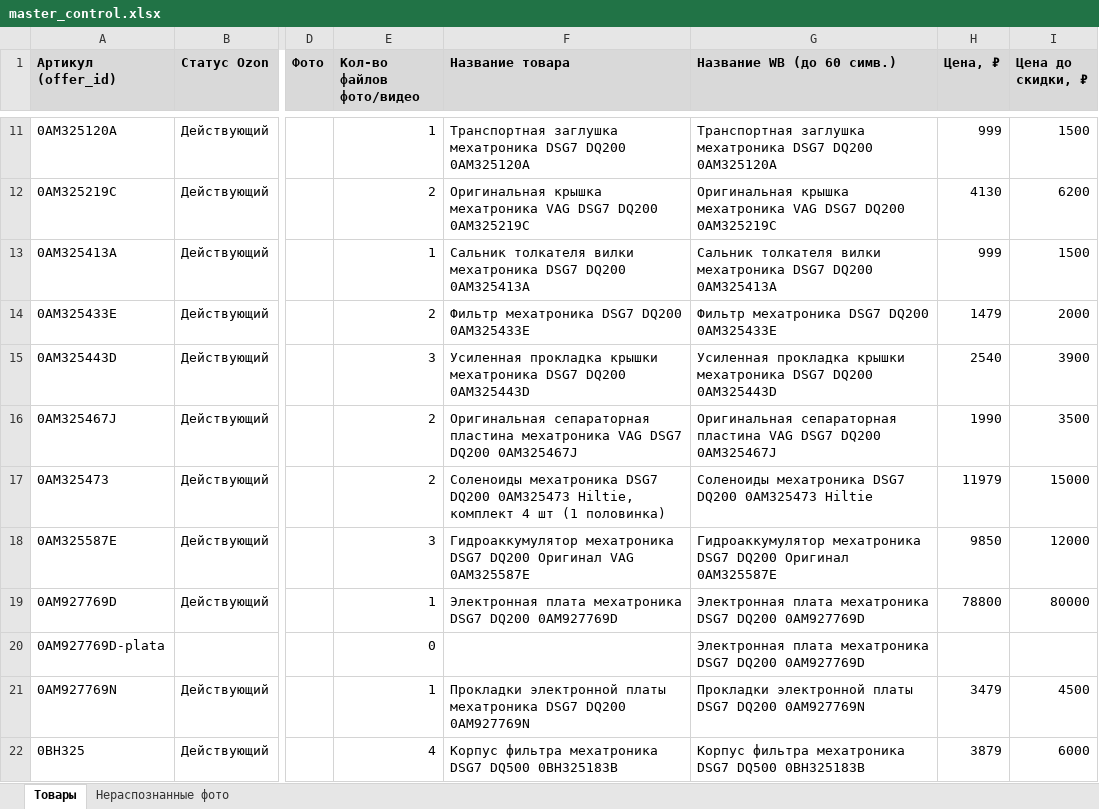
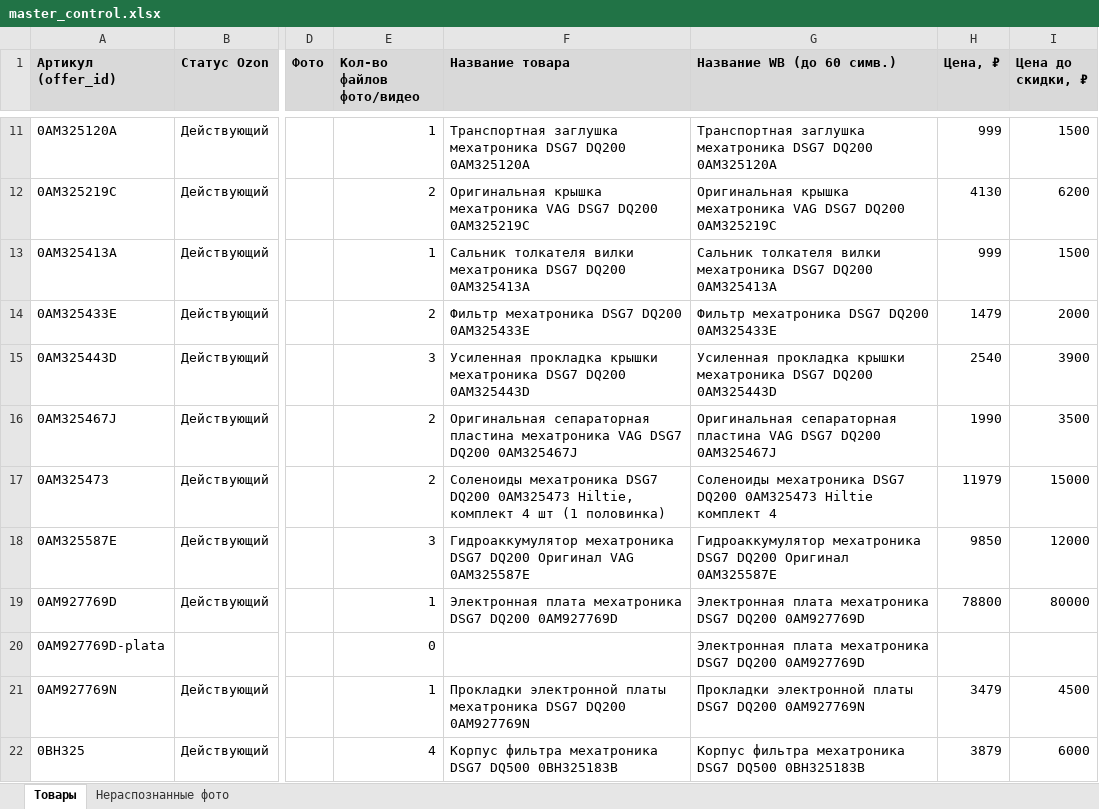
Before and after one commit to antongrigorenko844-prog/marketplace-agent, an Excel workbook: data/master_control.xlsx, sheet Товары, drawn as a sheet; only a part is shown, gaps mark what is left out; values as stored, in another font and other column widths than the file's, no borders; charts and pictures not drawn; the diff names each change by its address in the sheet, - before the commit and + after, or states it on an @@ line.

```diff
--- a/data/master_control.xlsx (sheet Товары)
+++ b/data/master_control.xlsx (sheet Товары)
-G17 (Название WB (до 60 симв.)): …0AM325473 Hiltie
+G17 (Название WB (до 60 симв.)): …0AM325473 Hiltie комплект 4
```
Also changed, not shown: charts or pictures, data/audit_report.xlsx, data/avito_feed.xlsx, 12 other files.
